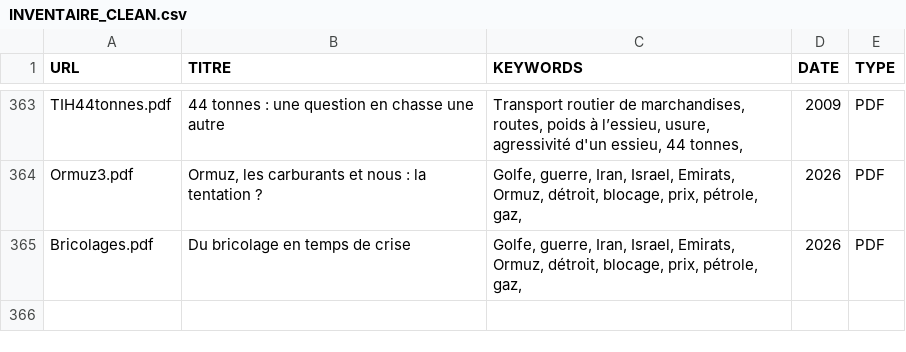
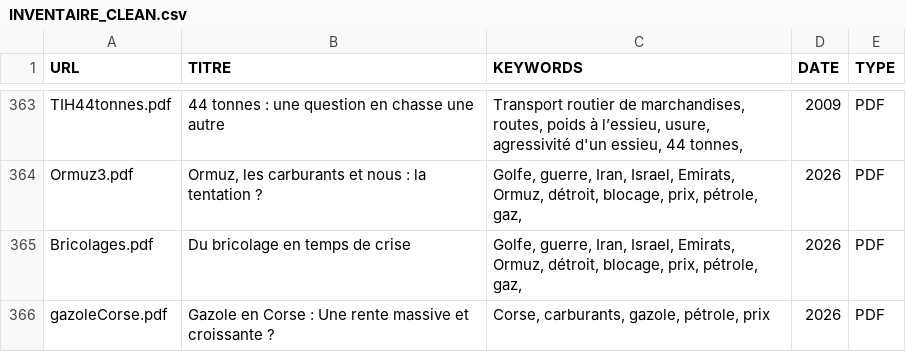
Before and after one commit to patintosh/transport, a CSV file: INVENTAIRE_CLEAN.csv, drawn as a sheet; only a part is shown, gaps mark what is left out.

```diff
--- a/INVENTAIRE_CLEAN.csv
+++ b/INVENTAIRE_CLEAN.csv
@@ -384 +384,2 @@ Ormuz3.pdf;Ormuz, les carburants et nous : la tentation ?;Golfe, guerre, Iran, I
 Bricolages.pdf;Du bricolage en temps de crise;Golfe, guerre, Iran, Israel, Emirats, Ormuz, détroit, blocage, prix, pétrole, gaz, ;2026;PDF
+gazoleCorse.pdf;Gazole en Corse : Une rente massive et croissante ? ;Corse, carburants, gazole, pétrole, prix;2026;PDF
```
Also changed, not shown: 1 other file.
